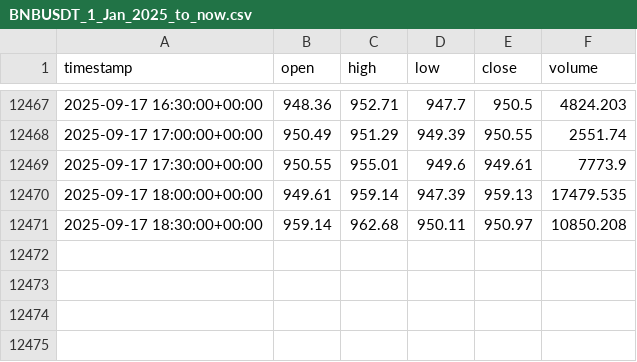
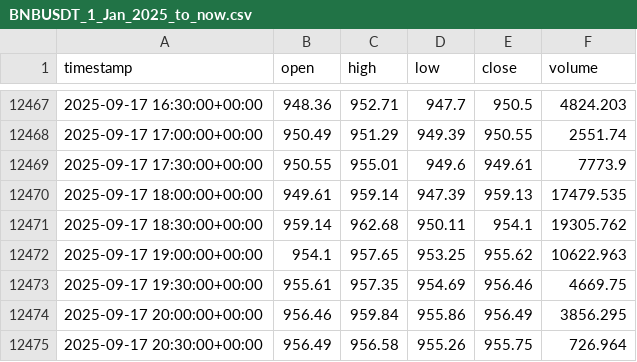
Before and after one commit to AZFARHAD24511/datasets, a CSV file: crypto_datasets/BNBUSDT_1_Jan_2025_to_now.csv, drawn as a sheet; only a part is shown, gaps mark what is left out.

Commit message:
update BNBUSDT_1_Jan_2025_to_now.csv

```diff
--- a/crypto_datasets/BNBUSDT_1_Jan_2025_to_now.csv
+++ b/crypto_datasets/BNBUSDT_1_Jan_2025_to_now.csv
@@ -12470,2 +12470,6 @@ timestamp,open,high,low,close,volume
 2025-09-17 18:00:00+00:00,949.61,959.14,947.39,959.13,17479.535
-2025-09-17 18:30:00+00:00,959.14,962.68,950.11,950.97,10850.208
+2025-09-17 18:30:00+00:00,959.14,962.68,950.11,954.1,19305.762
+2025-09-17 19:00:00+00:00,954.1,957.65,953.25,955.62,10622.963
+2025-09-17 19:30:00+00:00,955.61,957.35,954.69,956.46,4669.75
+2025-09-17 20:00:00+00:00,956.46,959.84,955.86,956.49,3856.295
+2025-09-17 20:30:00+00:00,956.49,956.58,955.26,955.75,726.964
```
